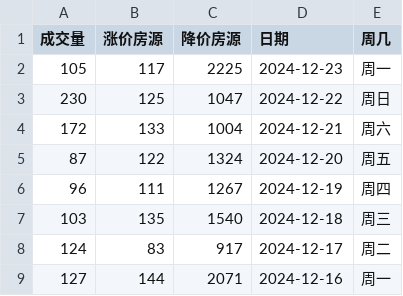
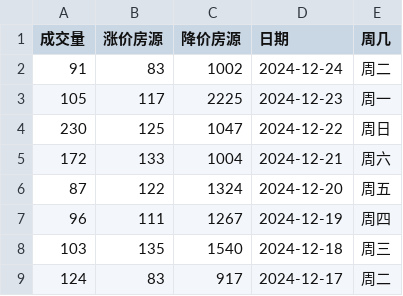
Before and after one commit to Channe/njhouse, a CSV file: house_scripts/njhouse_stock_daily/njhouse_bk_daily.csv, drawn as a sheet; only a part is shown; the shorter side is filled out with more unchanged rows.

```diff
--- a/house_scripts/njhouse_stock_daily/njhouse_bk_daily.csv
+++ b/house_scripts/njhouse_stock_daily/njhouse_bk_daily.csv
@@ -1,2 +1,3 @@
 成交量,涨价房源,降价房源,日期,周几
+91,83,1002,2024-12-24,周二
 105,117,2225,2024-12-23,周一
```
Also changed, not shown: house_scripts/njhouse_stock_daily/njhouse_stock_daily.csv.
